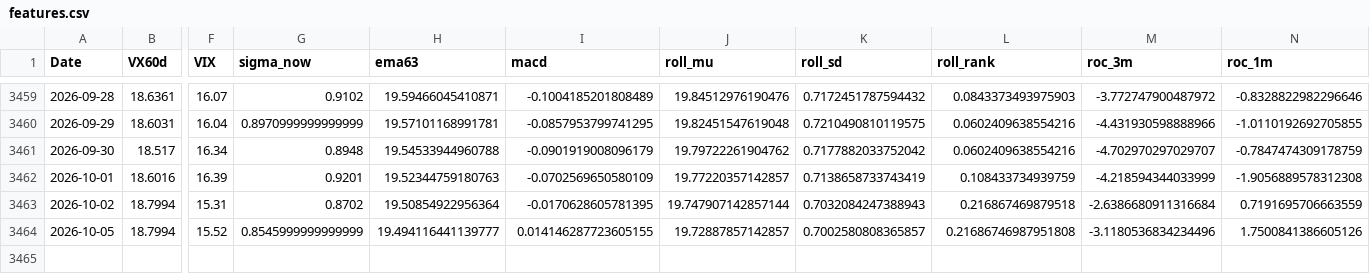
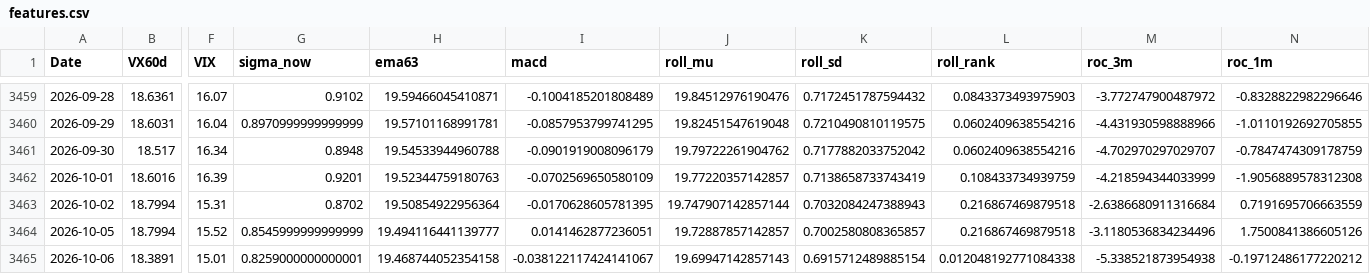
Before and after one commit to laimanto/VF75-strategy, a CSV file: data/features.csv, drawn as a sheet; only a part is shown, gaps mark what is left out; rows hold the shown columns only; the diff names each change by its address in the sheet, - before the commit and + after, or states it on an @@ line.

```diff
--- a/data/features.csv
+++ b/data/features.csv
-I3464 (macd): 0.014146287723605155
+I3464 (macd): 0.0141462877236051
-L3464 (roll_rank): 0.21686746987951808
+L3464 (roll_rank): 0.216867469879518
+row 3465: 2026-10-06 | 18.3891 | 15.01 | 0.8259000000000001 | 19.468744052354158 | -0.038122117424141067 | 19.69947142857143 | 0.6915712489885154 | 0.012048192771084338 | -5.338521873954938 | -0.19712486177220212
```
Also changed, not shown: data/option_price.csv, data/trades.csv, 4 other files.
